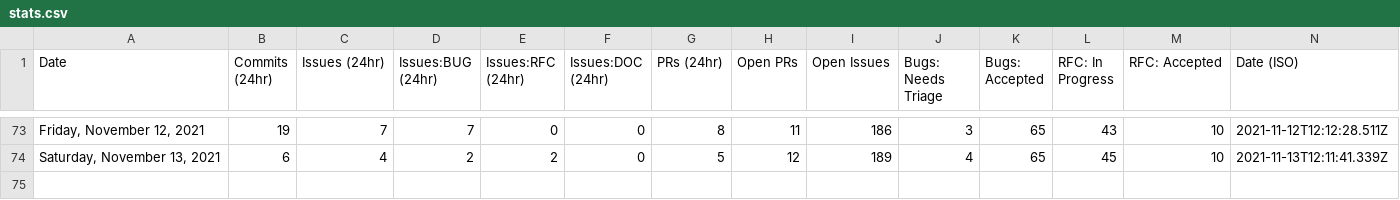
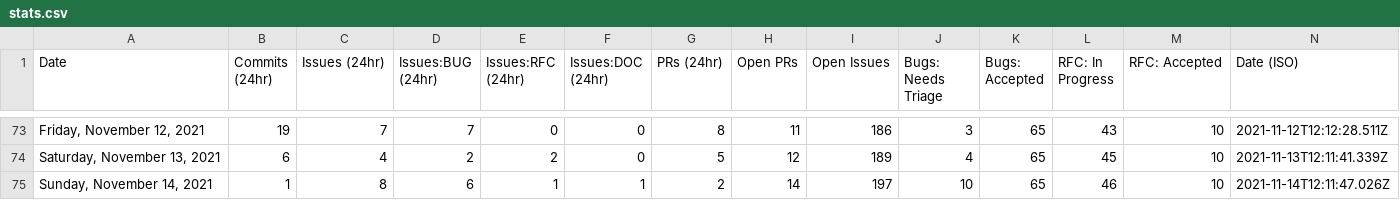
Before and after one commit to guiseek/astro, a CSV file: scripts/stats/stats.csv, drawn as a sheet; only a part is shown, gaps mark what is left out.

```diff
--- a/scripts/stats/stats.csv
+++ b/scripts/stats/stats.csv
@@ -74 +74,2 @@ Date,Commits (24hr),Issues (24hr),Issues:BUG (24hr),Issues:RFC (24hr),Issues:DOC
 "Saturday, November 13, 2021",6,4,2,2,0,5,12,189,4,65,45,10,"2021-11-13T12:11:41.339Z"
+"Sunday, November 14, 2021",1,8,6,1,1,2,14,197,10,65,46,10,"2021-11-14T12:11:47.026Z"
```
